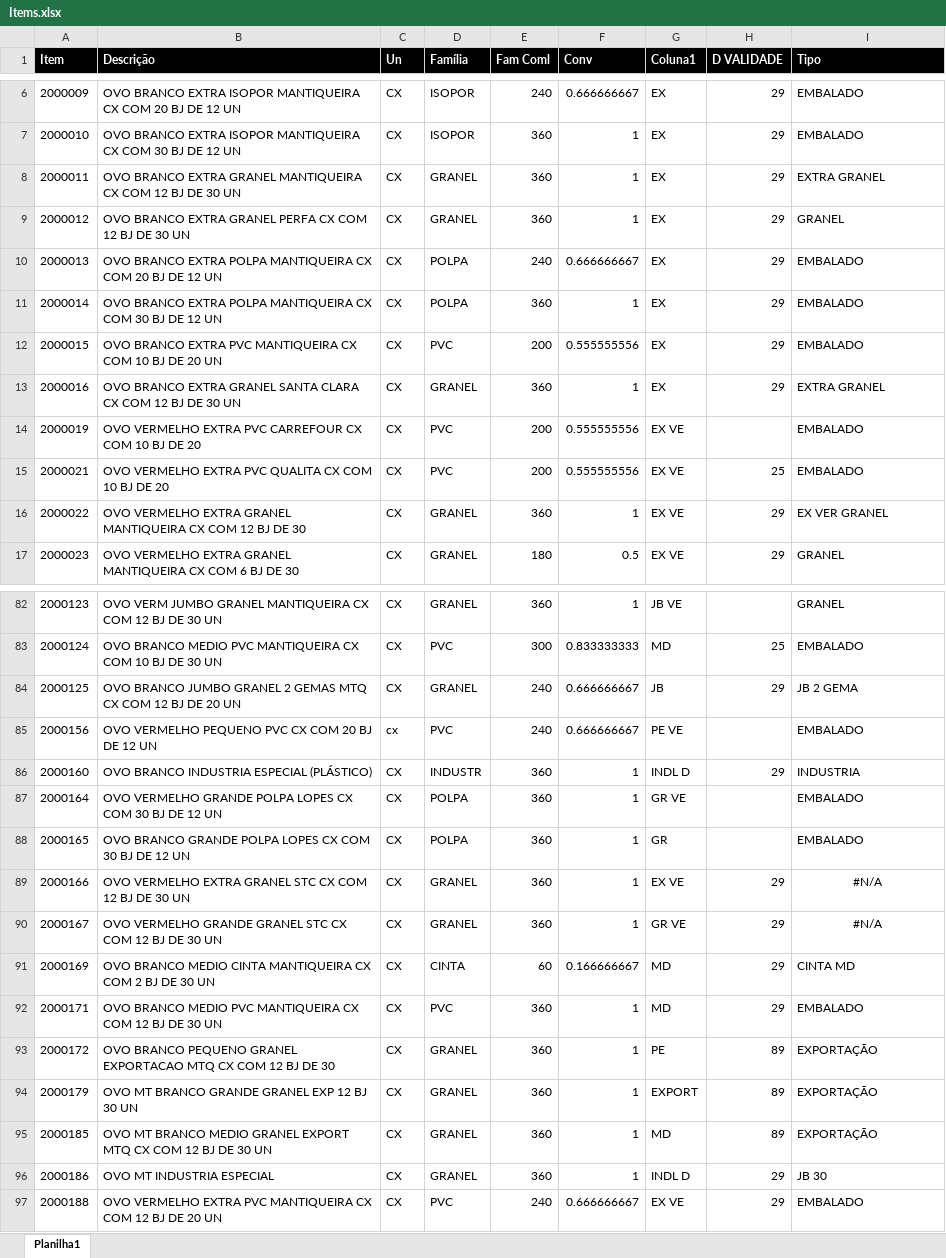
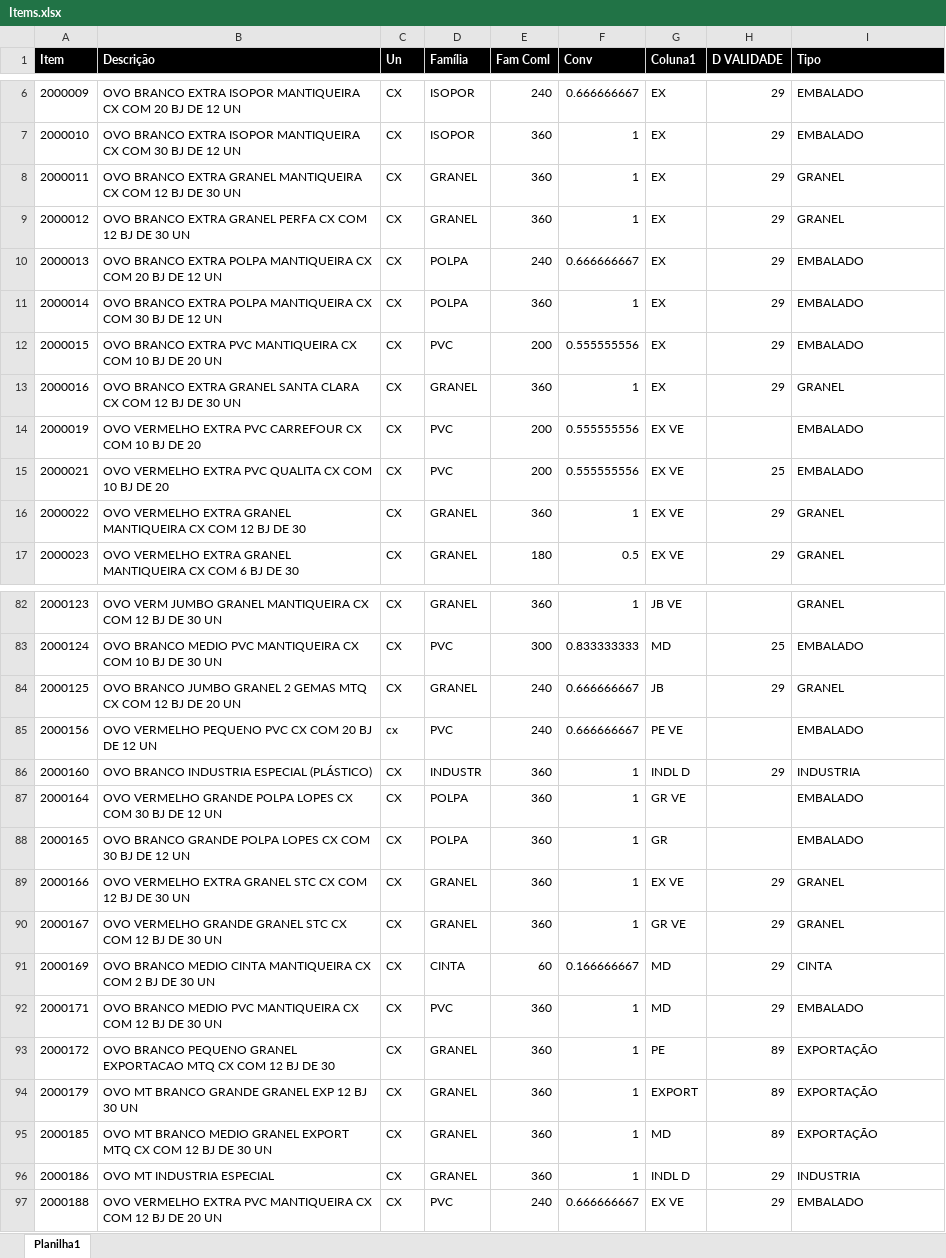
Before and after one commit to AVerz26/classificacao, an Excel workbook: Items.xlsx, sheet Planilha1, drawn as a sheet; only a part is shown, gaps mark what is left out; values as stored, in another font and other column widths than the file's, no borders; the diff covers the shown part only; the diff names each change by its address in the sheet, - before the commit and + after, or states it on an @@ line.

Commit message:
Add files via upload

```diff
--- a/Items.xlsx (sheet Planilha1)
+++ b/Items.xlsx (sheet Planilha1)
-I8 (Tipo): EXTRA GRANEL
+I8 (Tipo): GRANEL
-I13 (Tipo): EXTRA GRANEL
+I13 (Tipo): GRANEL
-I16 (Tipo): EX VER GRANEL
+I16 (Tipo): GRANEL
-I84 (Tipo): JB 2 GEMA
+I84 (Tipo): GRANEL
-I89:I90 (Tipo): #N/A
+I89:I90 (Tipo): GRANEL
-I89:I90 alignment: center
+I89:I90 alignment: left
-I91 (Tipo): CINTA MD
+I91 (Tipo): CINTA
-I96 (Tipo): JB 30
+I96 (Tipo): INDUSTRIA
```
Also changed, not shown: 26 edited cells and cell formats elsewhere in this sheet.
